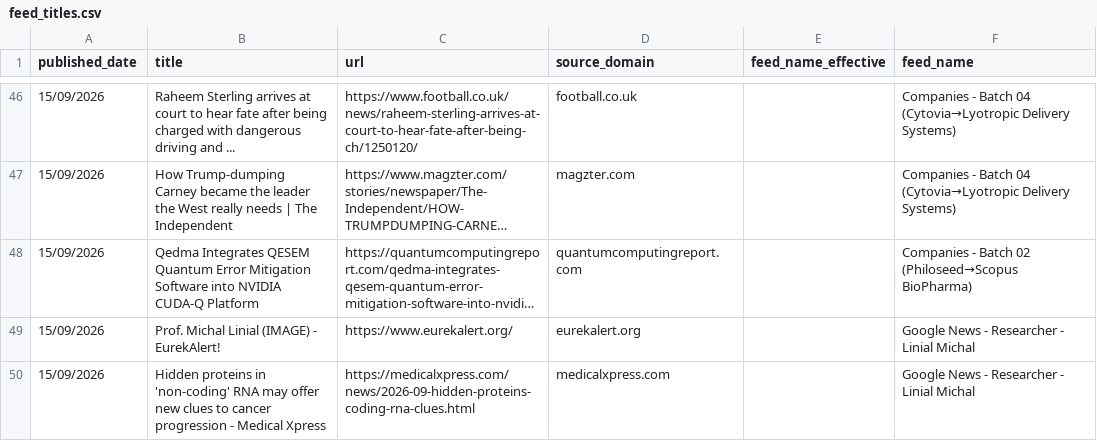
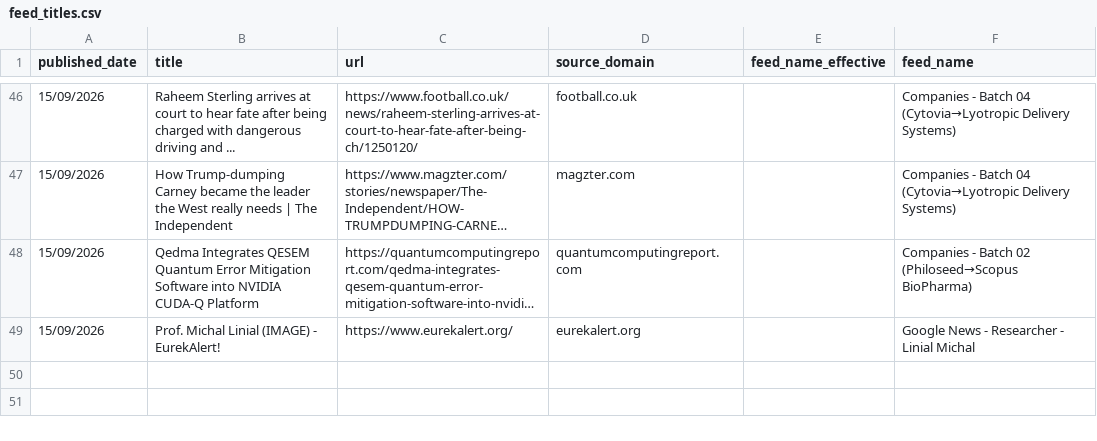
Before and after one commit to elyashivzangen/yissum-science, a CSV file: data_new_updater/feed_titles.csv, drawn as a sheet; only a part is shown, gaps mark what is left out; long unchanged cells end in ….

```diff
--- a/data_new_updater/feed_titles.csv
+++ b/data_new_updater/feed_titles.csv
@@ -49,2 +49 @@ published_date,title,url,source_domain,feed_name_effective,feed_name
 15/09/2026,Prof. Michal Linial (IMAGE) - EurekAlert!,https://www.eurekalert.org/,eurekalert.org,,Google News - Researcher - Linial Michal
-15/09/2026,Hidden proteins in 'non-coding' RNA may offer new clues to cancer progression - Medical Xpress,https://medicalxpress.com/news/2026-09-hidden-proteins-coding-rna-clues.html,medicalxpress.com,,Google News - Researcher - Linial Michal
```
Also changed, not shown: data_new_updater/feed.csv, data_new_updater/feed_compact.csv, 2 other files.
